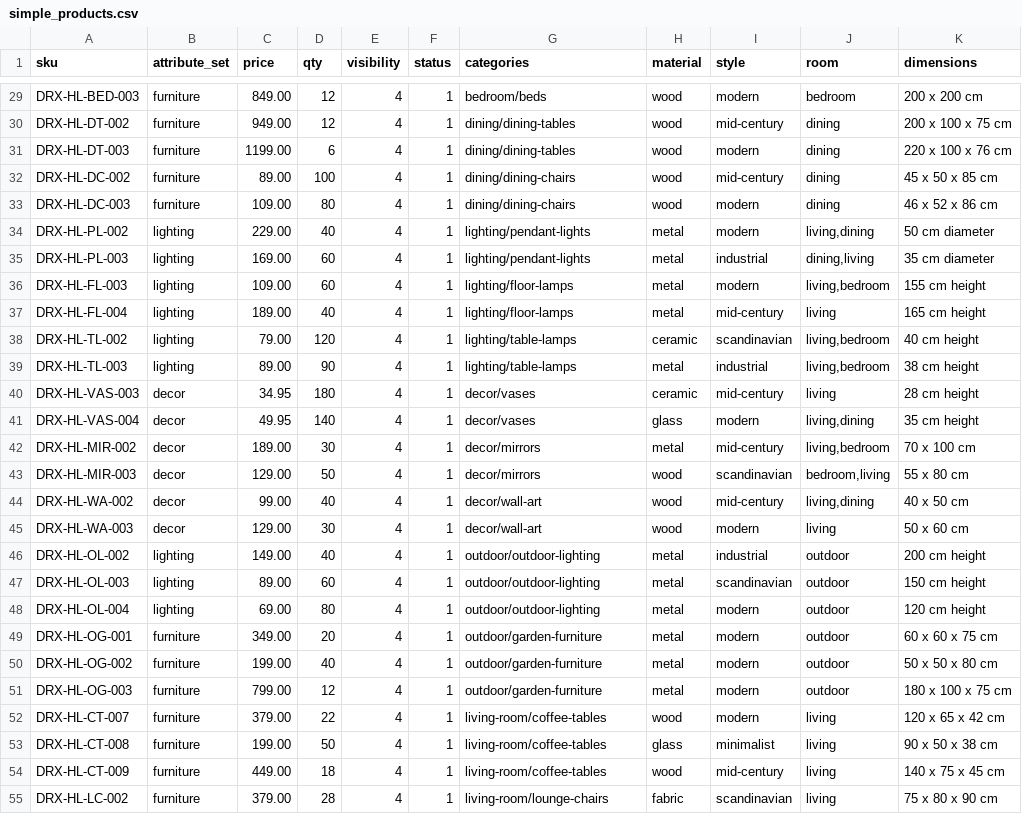
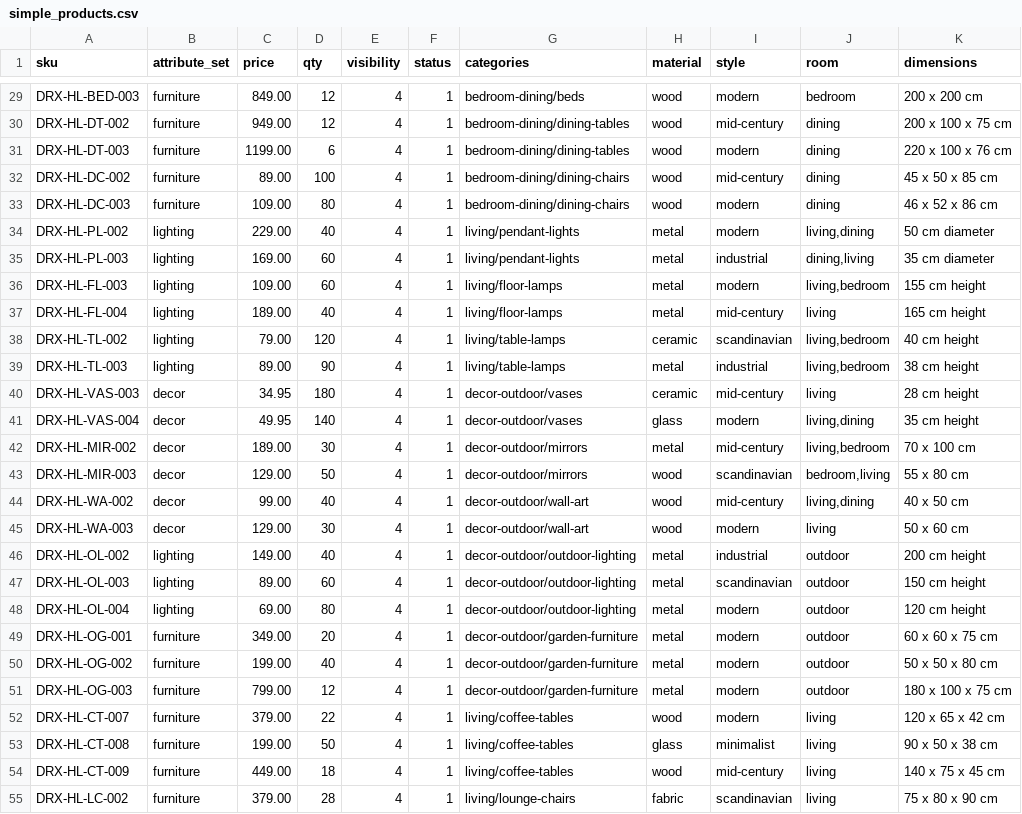
Before and after one commit to disrex-group/sample-data-themes, a CSV file: packages/theme-home-living/_files/base/simple_products.csv, drawn as a sheet; only a part is shown, gaps mark what is left out; the diff covers the shown part only; the diff names each change by its address in the sheet, - before the commit and + after, or states it on an @@ line.

```diff
--- a/packages/theme-home-living/_files/base/simple_products.csv
+++ b/packages/theme-home-living/_files/base/simple_products.csv
-G29 (categories): bedroom/beds
+G29 (categories): bedroom-dining/beds
-G30:G31 (categories): dining/dining-tables
+G30:G31 (categories): bedroom-dining/dining-tables
-G32:G33 (categories): dining/dining-chairs
+G32:G33 (categories): bedroom-dining/dining-chairs
-G34:G35 (categories): lighting/pendant-lights
+G34:G35 (categories): living/pendant-lights
-G36:G37 (categories): lighting/floor-lamps
+G36:G37 (categories): living/floor-lamps
-G38:G39 (categories): lighting/table-lamps
+G38:G39 (categories): living/table-lamps
-G40:G41 (categories): decor/vases
+G40:G41 (categories): decor-outdoor/vases
-G42:G43 (categories): decor/mirrors
+G42:G43 (categories): decor-outdoor/mirrors
-G44:G45 (categories): decor/wall-art
+G44:G45 (categories): decor-outdoor/wall-art
-G46:G48 (categories): outdoor/outdoor-lighting
+G46:G48 (categories): decor-outdoor/outdoor-lighting
-G49:G51 (categories): outdoor/garden-furniture
+G49:G51 (categories): decor-outdoor/garden-furniture
-G52:G54 (categories): living-room/coffee-tables
+G52:G54 (categories): living/coffee-tables
-G55 (categories): living-room/lounge-chairs
+G55 (categories): living/lounge-chairs
```
Also changed, not shown: 83 edited cells elsewhere in this file, packages/theme-home-living/_files/base/categories.csv, packages/theme-home-living/_files/base/configurable_products.csv, 3 other files.
